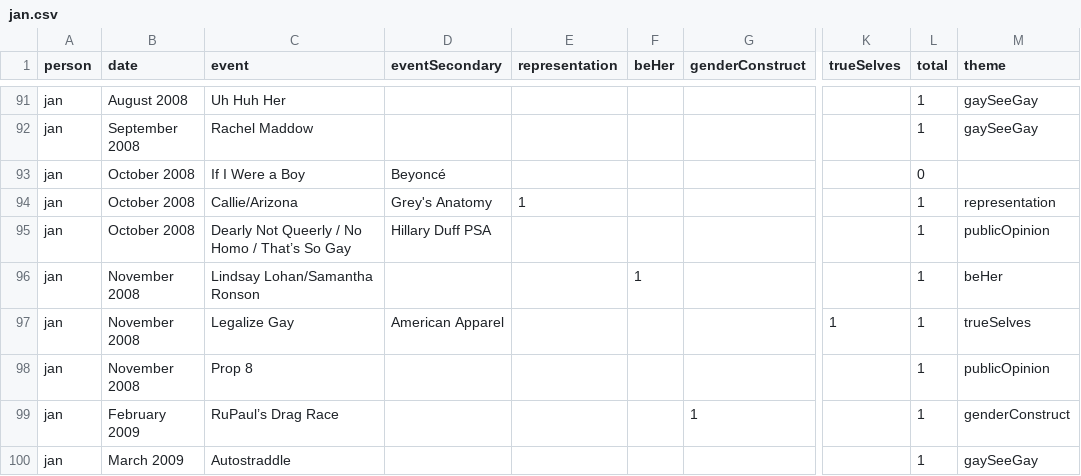
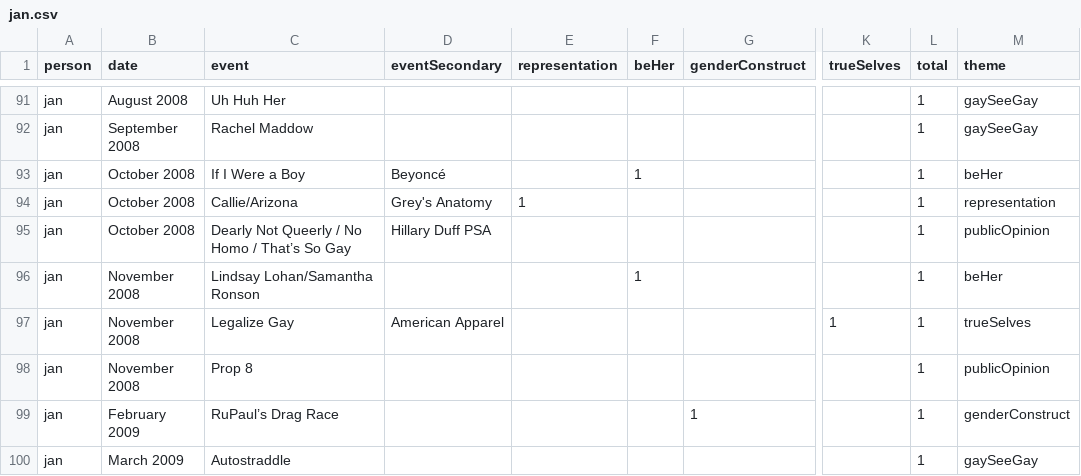
Before and after one commit to the-pudding/missed-queernections, a CSV file: src/data/jan.csv, drawn as a sheet; only a part is shown, gaps mark what is left out; the diff names each change by its address in the sheet, - before the commit and + after, or states it on an @@ line.

```diff
--- a/src/data/jan.csv
+++ b/src/data/jan.csv
-F93 (beHer): (empty)
+F93 (beHer): 1
-L93 (total): 0
+L93 (total): 1
-M93 (theme): (empty)
+M93 (theme): beHer
```
Also changed, not shown: src/data/combined.csv, 7 other files.
